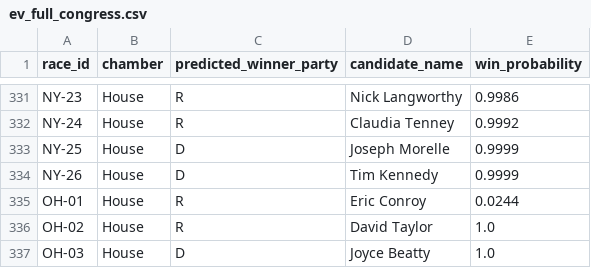
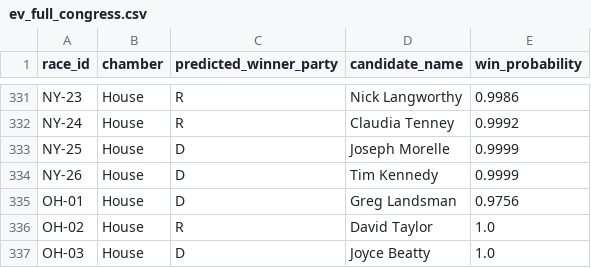
Before and after one commit to srivatsav-kannan/upset-desk, a CSV file: models/house_polls/submission/ev_full_congress.csv, drawn as a sheet; only a part is shown, gaps mark what is left out; the diff covers the shown part only.

```diff
--- a/models/house_polls/submission/ev_full_congress.csv
+++ b/models/house_polls/submission/ev_full_congress.csv
@@ -334,3 +334,3 @@ NY-25,House,D,Joseph Morelle,0.9999
 NY-26,House,D,Tim Kennedy,0.9999
-OH-01,House,R,Eric Conroy,0.0244
+OH-01,House,D,Greg Landsman,0.9756
 OH-02,House,R,David Taylor,1.0
```
Also changed, not shown: 15 edited cells elsewhere in this file, models/ensemble/results/model_vs_kalshi.csv, models/house_polls/results/model_vs_kalshi.csv, 29 other files.
